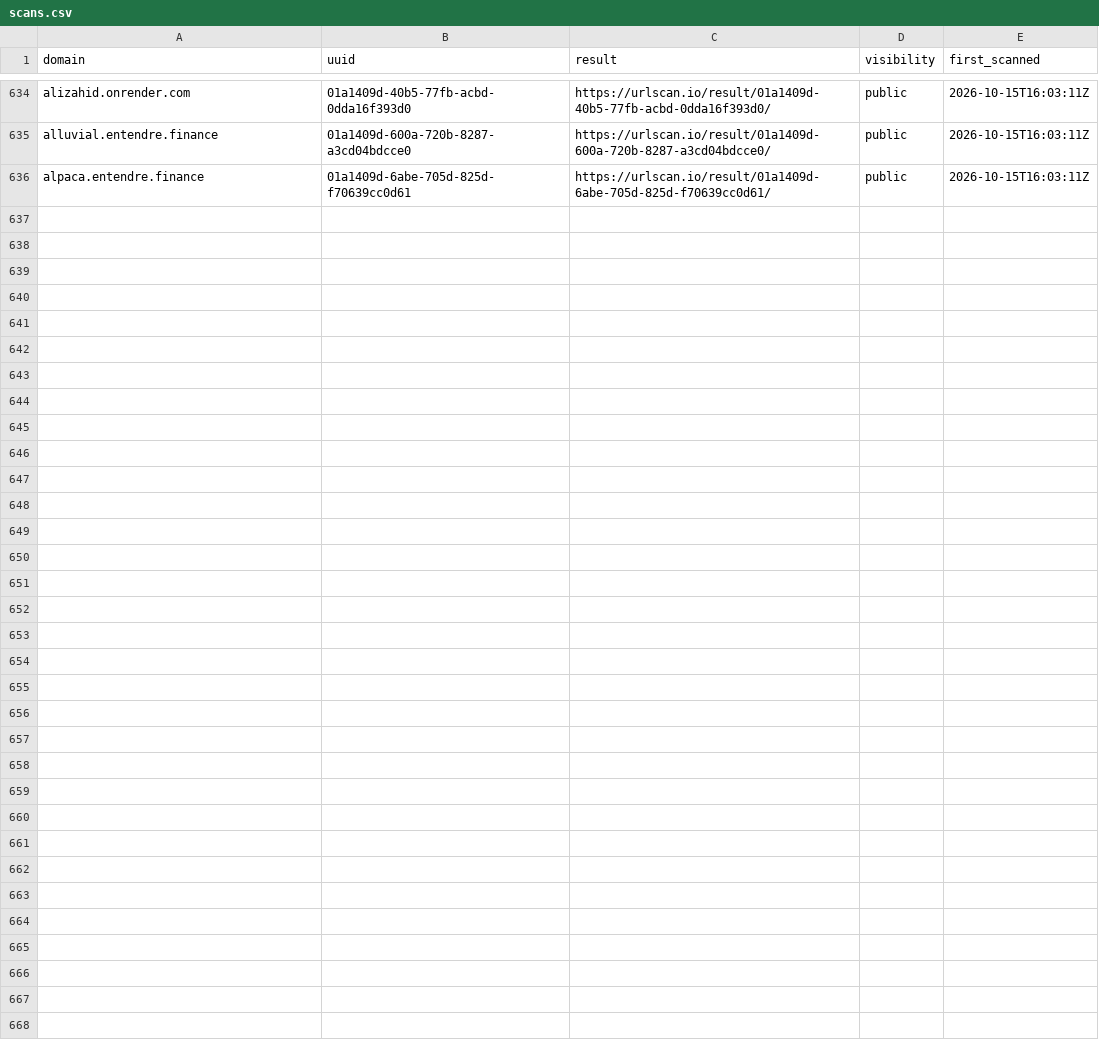
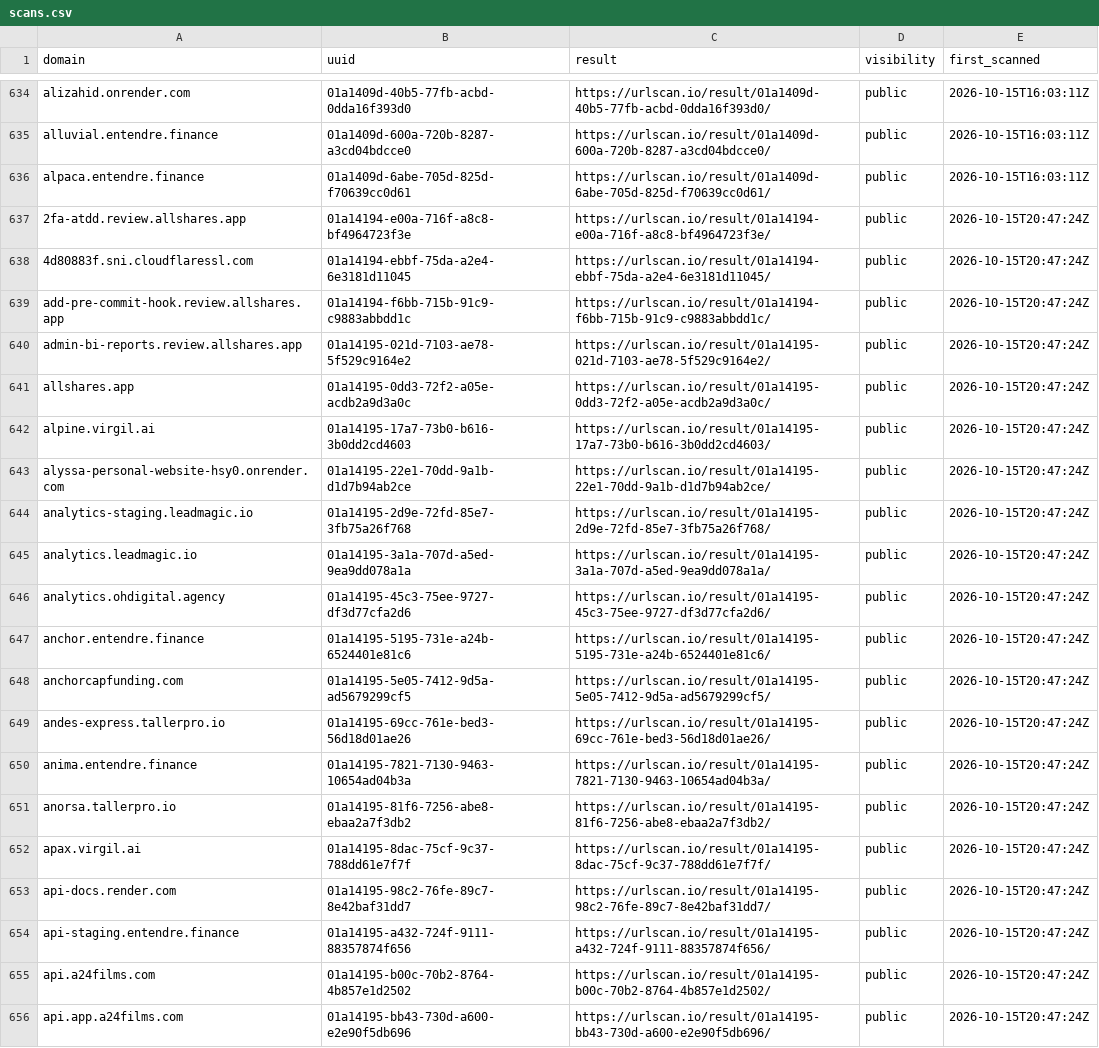
Before and after one commit to malek-alhu/marketplace-phaas-tracker, a CSV file: monitor/scans.csv, drawn as a sheet; only a part is shown, gaps mark what is left out.

```diff
--- a/monitor/scans.csv
+++ b/monitor/scans.csv
@@ -636 +636,21 @@ alluvial.entendre.finance,01a1409d-600a-720b-8287-a3cd04bdcce0,https://urlscan.i
 alpaca.entendre.finance,01a1409d-6abe-705d-825d-f70639cc0d61,https://urlscan.io/result/01a1409d-6abe-705d-825d-f70639cc0d61/,public,2026-10-15T16:03:11Z
+2fa-atdd.review.allshares.app,01a14194-e00a-716f-a8c8-bf4964723f3e,https://urlscan.io/result/01a14194-e00a-716f-a8c8-bf4964723f3e/,public,2026-10-15T20:47:24Z
+4d80883f.sni.cloudflaressl.com,01a14194-ebbf-75da-a2e4-6e3181d11045,https://urlscan.io/result/01a14194-ebbf-75da-a2e4-6e3181d11045/,public,2026-10-15T20:47:24Z
+add-pre-commit-hook.review.allshares.app,01a14194-f6bb-715b-91c9-c9883abbdd1c,https://urlscan.io/result/01a14194-f6bb-715b-91c9-c9883abbdd1c/,public,2026-10-15T20:47:24Z
+admin-bi-reports.review.allshares.app,01a14195-021d-7103-ae78-5f529c9164e2,https://urlscan.io/result/01a14195-021d-7103-ae78-5f529c9164e2/,public,2026-10-15T20:47:24Z
+allshares.app,01a14195-0dd3-72f2-a05e-acdb2a9d3a0c,https://urlscan.io/result/01a14195-0dd3-72f2-a05e-acdb2a9d3a0c/,public,2026-10-15T20:47:24Z
+alpine.virgil.ai,01a14195-17a7-73b0-b616-3b0dd2cd4603,https://urlscan.io/result/01a14195-17a7-73b0-b616-3b0dd2cd4603/,public,2026-10-15T20:47:24Z
+alyssa-personal-website-hsy0.onrender.com,01a14195-22e1-70dd-9a1b-d1d7b94ab2ce,https://urlscan.io/result/01a14195-22e1-70dd-9a1b-d1d7b94ab2ce/,public,2026-10-15T20:47:24Z
+analytics-staging.leadmagic.io,01a14195-2d9e-72fd-85e7-3fb75a26f768,https://urlscan.io/result/01a14195-2d9e-72fd-85e7-3fb75a26f768/,public,2026-10-15T20:47:24Z
+analytics.leadmagic.io,01a14195-3a1a-707d-a5ed-9ea9dd078a1a,https://urlscan.io/result/01a14195-3a1a-707d-a5ed-9ea9dd078a1a/,public,2026-10-15T20:47:24Z
+analytics.ohdigital.agency,01a14195-45c3-75ee-9727-df3d77cfa2d6,https://urlscan.io/result/01a14195-45c3-75ee-9727-df3d77cfa2d6/,public,2026-10-15T20:47:24Z
+anchor.entendre.finance,01a14195-5195-731e-a24b-6524401e81c6,https://urlscan.io/result/01a14195-5195-731e-a24b-6524401e81c6/,public,2026-10-15T20:47:24Z
+anchorcapfunding.com,01a14195-5e05-7412-9d5a-ad5679299cf5,https://urlscan.io/result/01a14195-5e05-7412-9d5a-ad5679299cf5/,public,2026-10-15T20:47:24Z
+andes-express.tallerpro.io,01a14195-69cc-761e-bed3-56d18d01ae26,https://urlscan.io/result/01a14195-69cc-761e-bed3-56d18d01ae26/,public,2026-10-15T20:47:24Z
+anima.entendre.finance,01a14195-7821-7130-9463-10654ad04b3a,https://urlscan.io/result/01a14195-7821-7130-9463-10654ad04b3a/,public,2026-10-15T20:47:24Z
+anorsa.tallerpro.io,01a14195-81f6-7256-abe8-ebaa2a7f3db2,https://urlscan.io/result/01a14195-81f6-7256-abe8-ebaa2a7f3db2/,public,2026-10-15T20:47:24Z
+apax.virgil.ai,01a14195-8dac-75cf-9c37-788dd61e7f7f,https://urlscan.io/result/01a14195-8dac-75cf-9c37-788dd61e7f7f/,public,2026-10-15T20:47:24Z
+api-docs.render.com,01a14195-98c2-76fe-89c7-8e42baf31dd7,https://urlscan.io/result/01a14195-98c2-76fe-89c7-8e42baf31dd7/,public,2026-10-15T20:47:24Z
+api-staging.entendre.finance,01a14195-a432-724f-9111-88357874f656,https://urlscan.io/result/01a14195-a432-724f-9111-88357874f656/,public,2026-10-15T20:47:24Z
+api.a24films.com,01a14195-b00c-70b2-8764-4b857e1d2502,https://urlscan.io/result/01a14195-b00c-70b2-8764-4b857e1d2502/,public,2026-10-15T20:47:24Z
+api.app.a24films.com,01a14195-bb43-730d-a600-e2e90f5db696,https://urlscan.io/result/01a14195-bb43-730d-a600-e2e90f5db696/,public,2026-10-15T20:47:24Z
```
Also changed, not shown: 12 other files.
